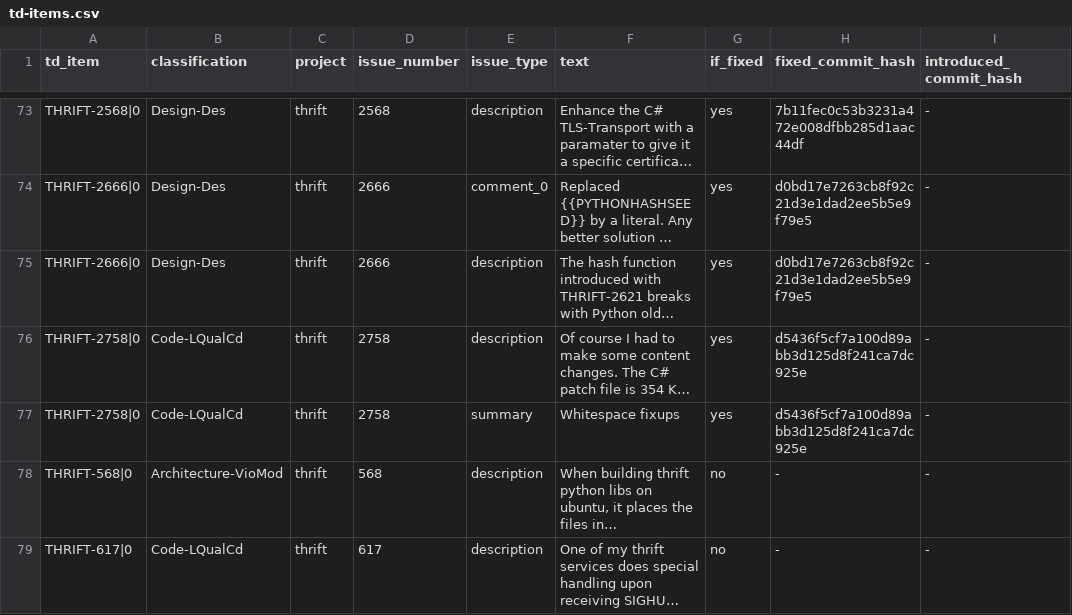
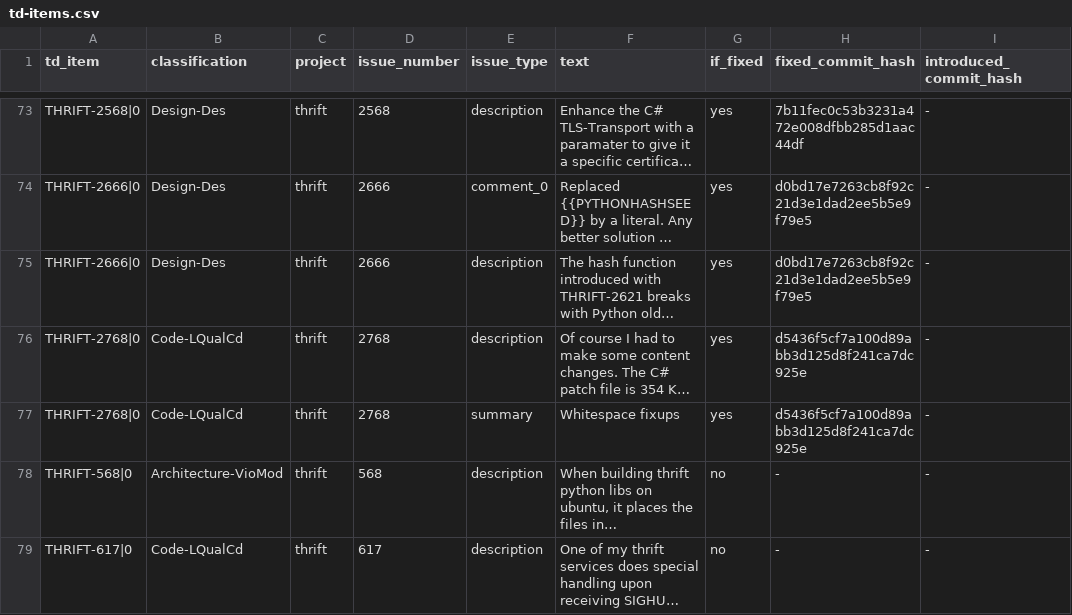
Before and after one commit to biazottoj/td-lifecycle-data, a CSV file: data-collection-analysis/td-items.csv, drawn as a sheet; only a part is shown, gaps mark what is left out; long unchanged cells end in …; the diff names each change by its address in the sheet, - before the commit and + after, or states it on an @@ line.

Commit message:
Typo on issue key
The right issue key is THRIFT-2768. THRIFT-2758 is different issue, which does not have TD. I checked other places and it was only in this file. Everything else checks out well.

```diff
--- a/data-collection-analysis/td-items.csv
+++ b/data-collection-analysis/td-items.csv
-A76:A77 (td_item): THRIFT-2758|0
+A76:A77 (td_item): THRIFT-2768|0
-D76:D77 (issue_number): 2758
+D76:D77 (issue_number): 2768
```
